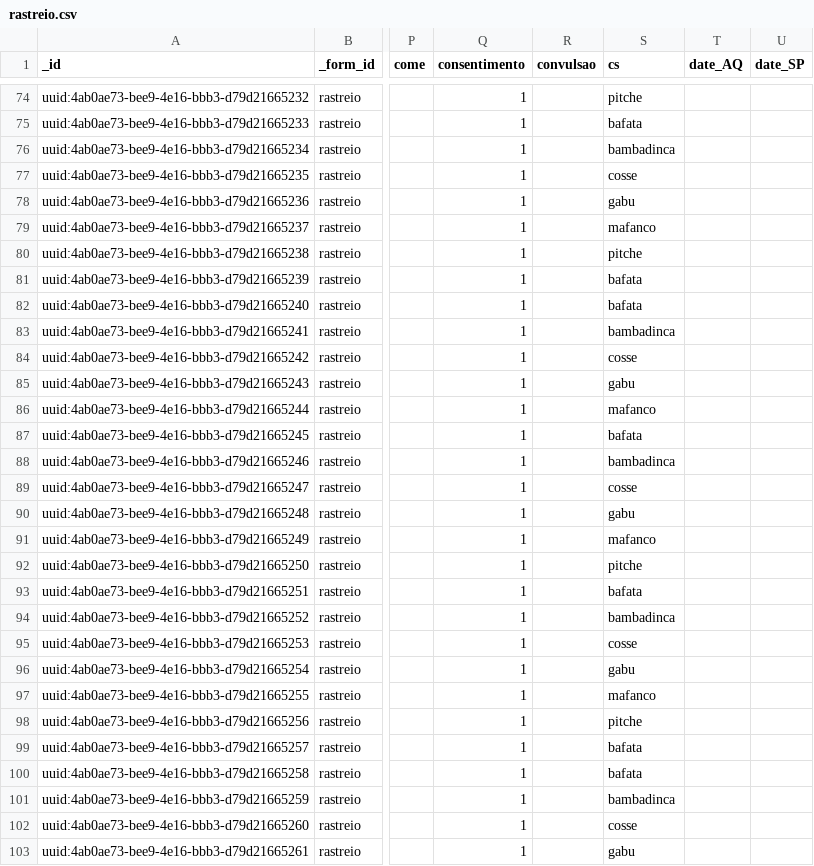
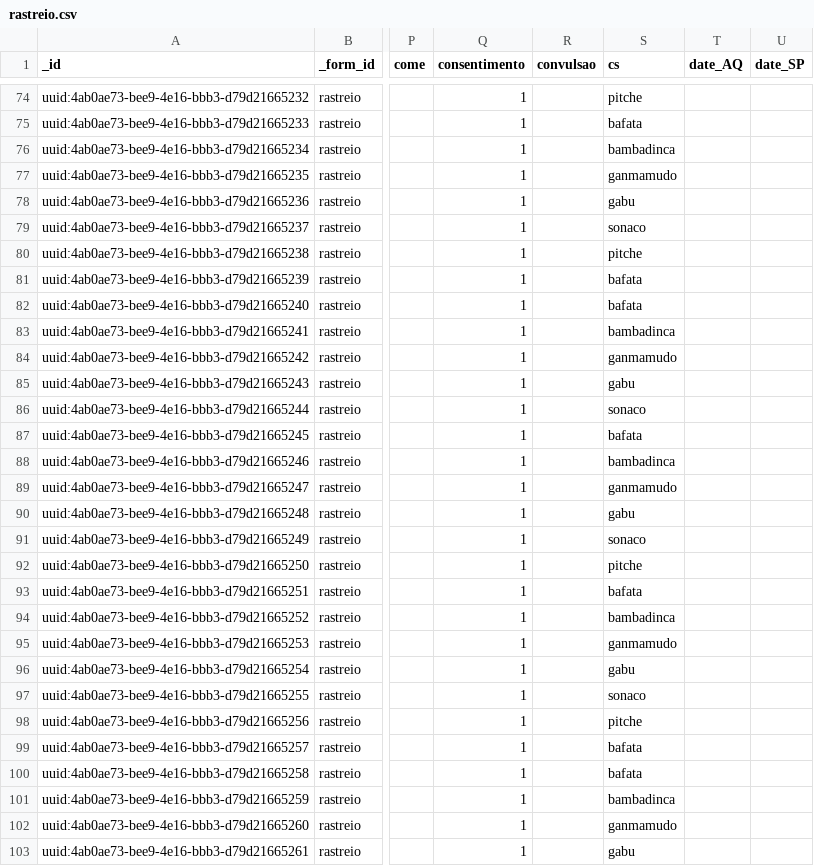
Before and after one commit to dotieono/app-designer, a CSV file: app/config/assets/csv/rastreio.csv, drawn as a sheet; only a part is shown, gaps mark what is left out; the diff covers the shown part only; the diff names each change by its address in the sheet, - before the commit and + after, or states it on an @@ line.

```diff
--- a/app/config/assets/csv/rastreio.csv
+++ b/app/config/assets/csv/rastreio.csv
-S77 (cs): cosse
+S77 (cs): ganmamudo
-S79 (cs): mafanco
+S79 (cs): sonaco
-S84 (cs): cosse
+S84 (cs): ganmamudo
-S86 (cs): mafanco
+S86 (cs): sonaco
-S89 (cs): cosse
+S89 (cs): ganmamudo
-S91 (cs): mafanco
+S91 (cs): sonaco
-S95 (cs): cosse
+S95 (cs): ganmamudo
-S97 (cs): mafanco
+S97 (cs): sonaco
-S102 (cs): cosse
+S102 (cs): ganmamudo
```
Also changed, not shown: 64 edited cells elsewhere in this file, app/config/assets/csv/inclusao.csv, app/config/assets/csv/seguimento.csv, 1 other file.
